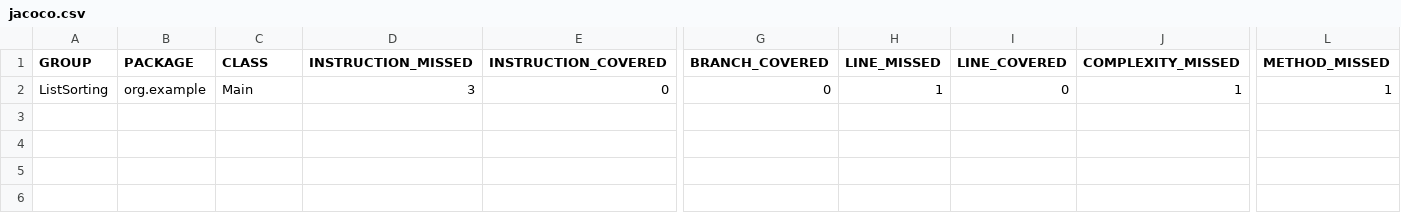
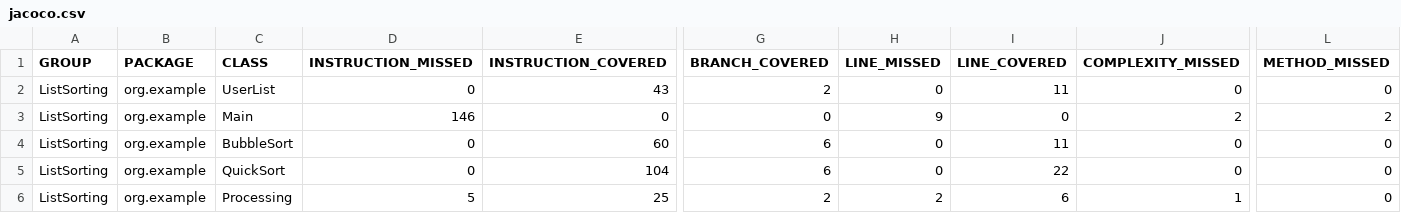
Before and after one commit to DmitryDos/DostovalovDmitry, a CSV file: ListSorting/target/jacoco-ut/jacoco.csv, drawn as a sheet; only a part is shown, gaps mark what is left out; addresses are those after the commit; rows hold the shown columns only; the diff names each change by its address in the sheet, - before the commit and + after, or states it on an @@ line.

Commit message:
Create ProjectBase for SortingMethods, set jacoco

```diff
--- a/ListSorting/target/jacoco-ut/jacoco.csv
+++ b/ListSorting/target/jacoco-ut/jacoco.csv
+row 2: ListSorting | org.example | UserList | 0 | 43 | 2 | 0 | 11 | 0 | 0
-D3 (INSTRUCTION_MISSED): 3
+D3 (INSTRUCTION_MISSED): 146
-H3 (LINE_MISSED): 1
+H3 (LINE_MISSED): 9
-J3 (COMPLEXITY_MISSED): 1
+J3 (COMPLEXITY_MISSED): 2
-L3 (METHOD_MISSED): 1
+L3 (METHOD_MISSED): 2
+row 4: ListSorting | org.example | BubbleSort | 0 | 60 | 6 | 0 | 11 | 0 | 0
+row 5: ListSorting | org.example | QuickSort | 0 | 104 | 6 | 0 | 22 | 0 | 0
+row 6: ListSorting | org.example | Processing | 5 | 25 | 2 | 2 | 6 | 1 | 0
```
Also changed, not shown: 26 other files.
